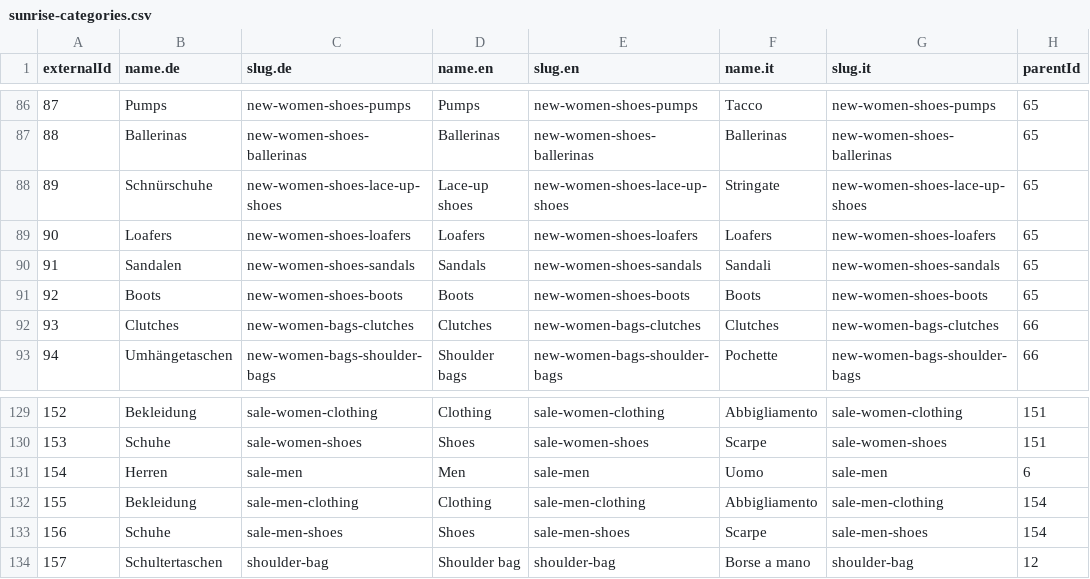
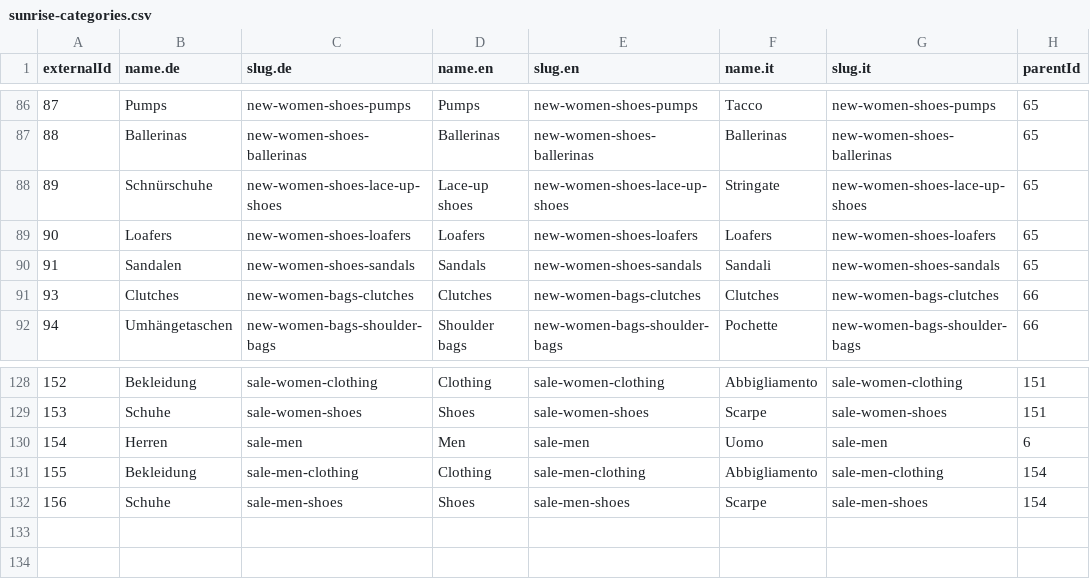
Before and after one commit to commercetools/commercetools-sunrise-data, a CSV file: categories/sunrise-categories.csv, drawn as a sheet; only a part is shown, gaps mark what is left out.

Commit message:
Remove duplicates.

```diff
--- a/categories/sunrise-categories.csv
+++ b/categories/sunrise-categories.csv
@@ -90,3 +90,2 @@ externalId,name.de,slug.de,name.en,slug.en,name.it,slug.it,parentId
 91,Sandalen,new-women-shoes-sandals,Sandals,new-women-shoes-sandals,Sandali,new-women-shoes-sandals,65
-92,Boots,new-women-shoes-boots,Boots,new-women-shoes-boots,Boots,new-women-shoes-boots,65
 93,Clutches,new-women-bags-clutches,Clutches,new-women-bags-clutches,Clutches,new-women-bags-clutches,66
@@ -133,2 +132 @@ externalId,name.de,slug.de,name.en,slug.en,name.it,slug.it,parentId
 156,Schuhe,sale-men-shoes,Shoes,sale-men-shoes,Scarpe,sale-men-shoes,154
-157,Schultertaschen,shoulder-bag,Shoulder bag,shoulder-bag,Borse a mano,shoulder-bag,12
```
